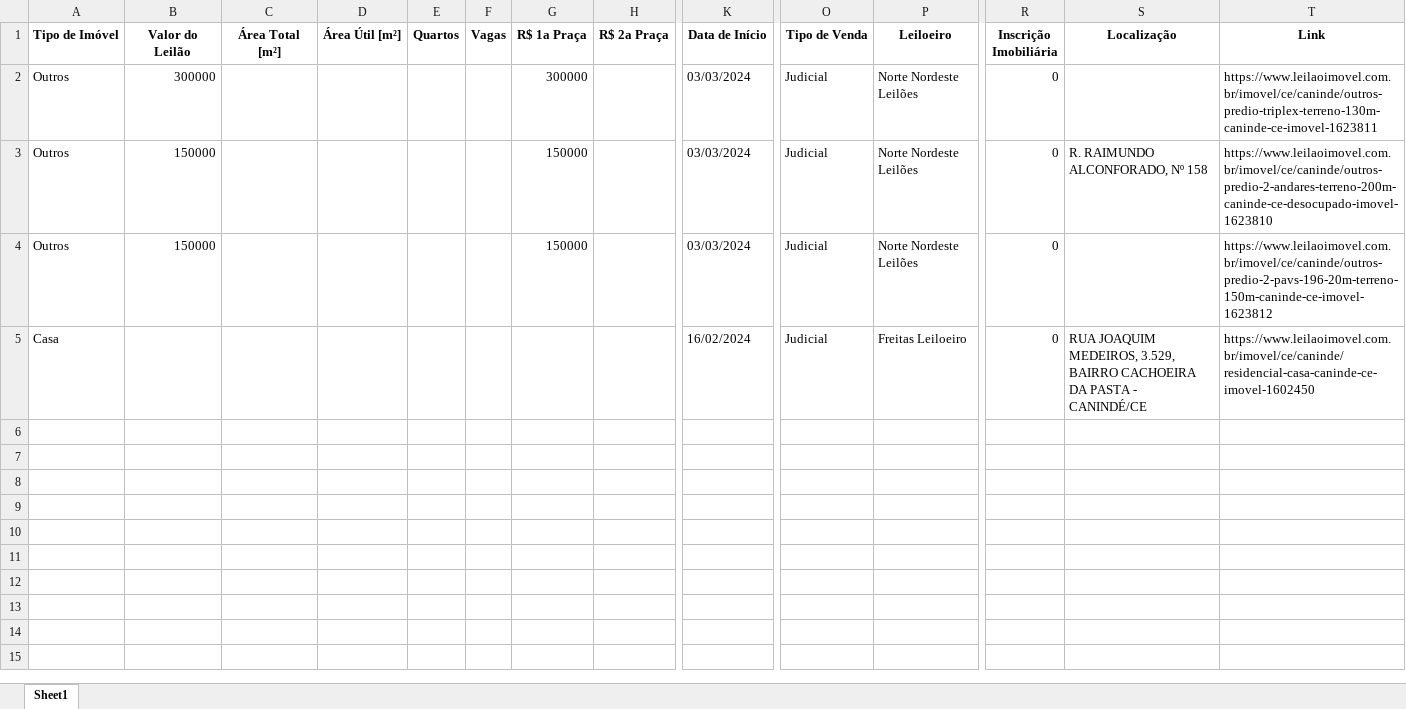
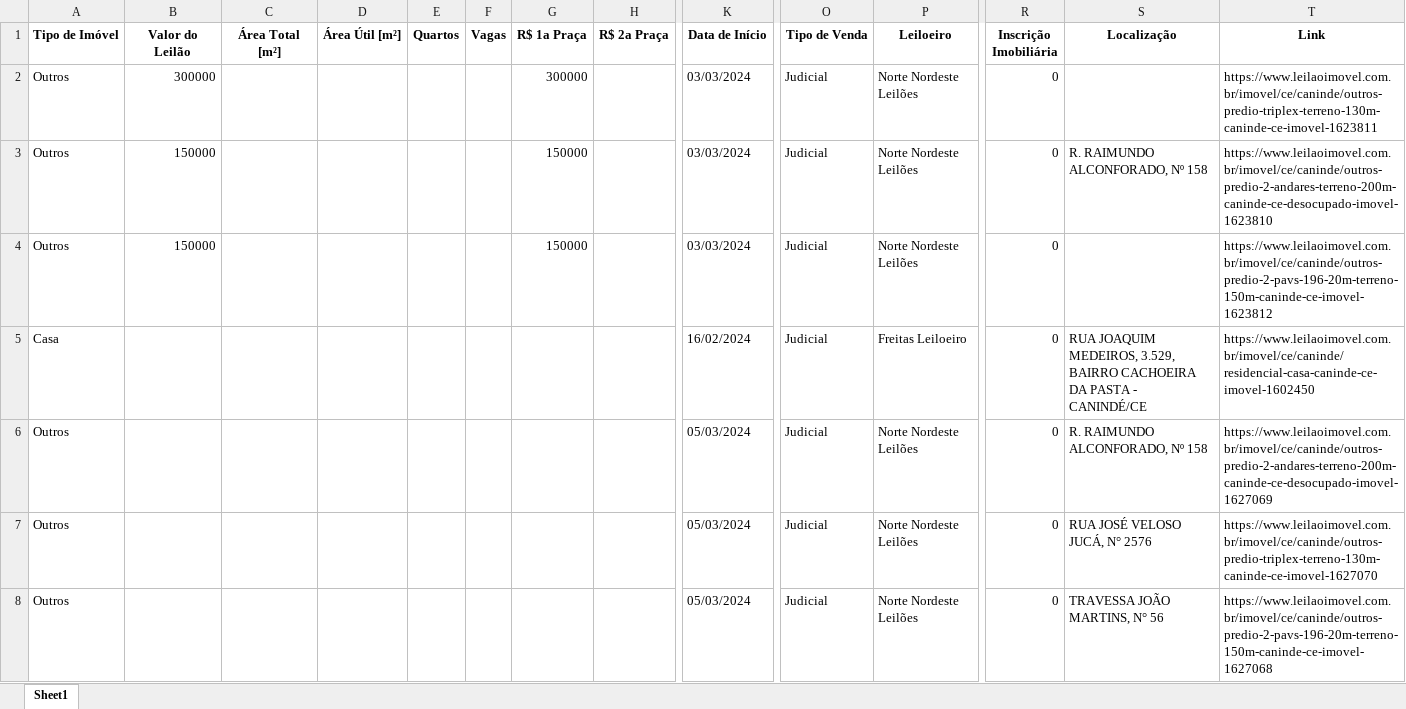
Before and after one commit to diegusxavier/equity-estressado, an Excel workbook: output/planilhas/leilaoimoveis_caninde-ce.xlsx, sheet Sheet1, drawn as a sheet; only a part is shown, gaps mark what is left out; values as stored, in another font and other column widths than the file's, no borders; rows hold the shown columns only; the diff names each change by its address in the sheet, - before the commit and + after, or states it on an @@ line.

```diff
--- a/output/planilhas/leilaoimoveis_caninde-ce.xlsx (sheet Sheet1)
+++ b/output/planilhas/leilaoimoveis_caninde-ce.xlsx (sheet Sheet1)
+row 6: Outros |  |  |  |  |  |  |  | 05/03/2024 | Judicial | Norte Nordeste Leilões | 0 | R. RAIMUNDO ALCONFORADO, Nº 158 | https://www.leilaoimovel.com.br/imovel/ce/caninde/outros-predio-2-andares-terreno-200m-caninde-ce-desocupado-imovel-1627069
+row 7: Outros |  |  |  |  |  |  |  | 05/03/2024 | Judicial | Norte Nordeste Leilões | 0 | RUA JOSÉ VELOSO JUCÁ, N° 2576 | https://www.leilaoimovel.com.br/imovel/ce/caninde/outros-predio-triplex-terreno-130m-caninde-ce-imovel-1627070
+row 8: Outros |  |  |  |  |  |  |  | 05/03/2024 | Judicial | Norte Nordeste Leilões | 0 | TRAVESSA JOÃO MARTINS, N° 56 | https://www.leilaoimovel.com.br/imovel/ce/caninde/outros-predio-2-pavs-196-20m-terreno-150m-caninde-ce-imovel-1627068
```
Also changed, not shown: 8 other files.
